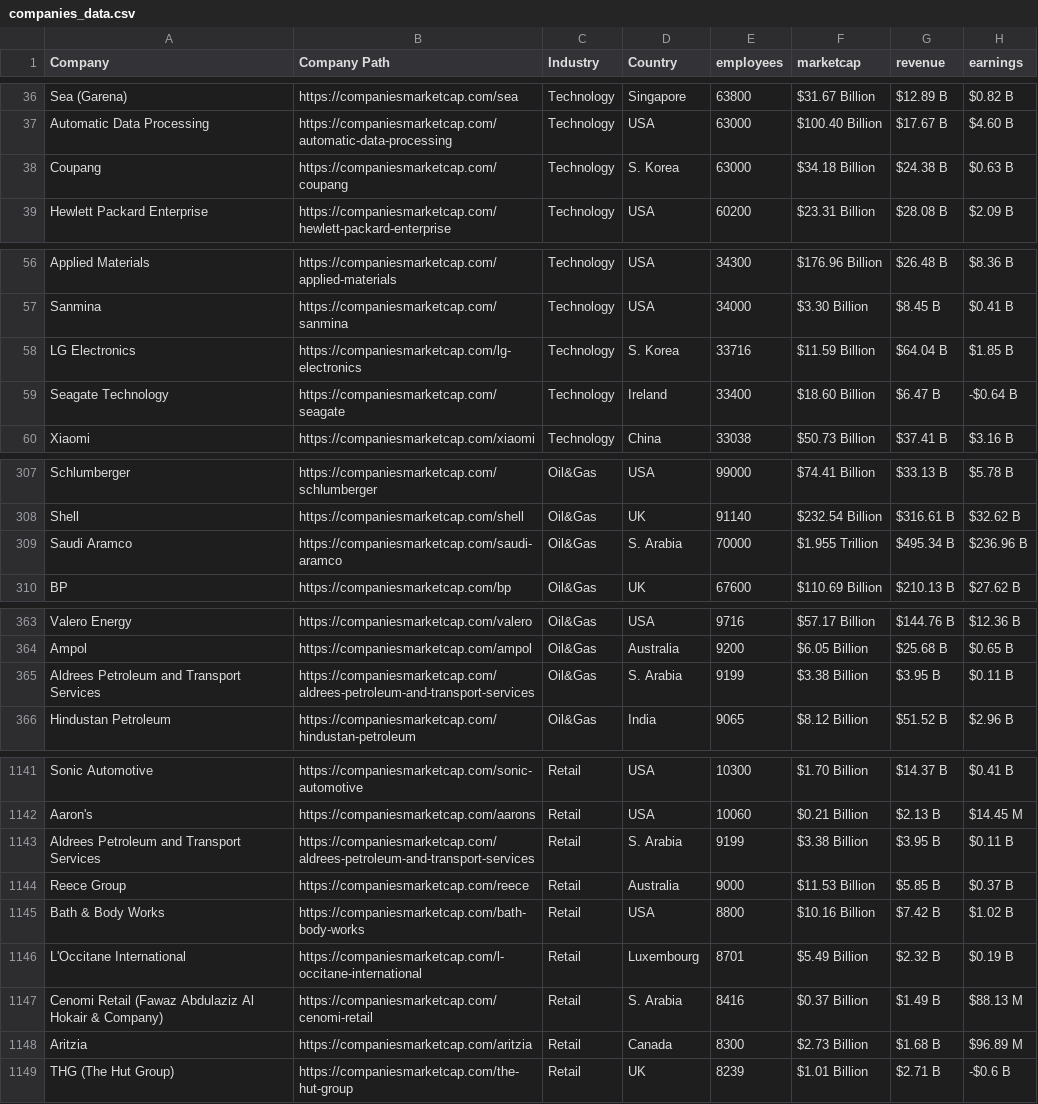
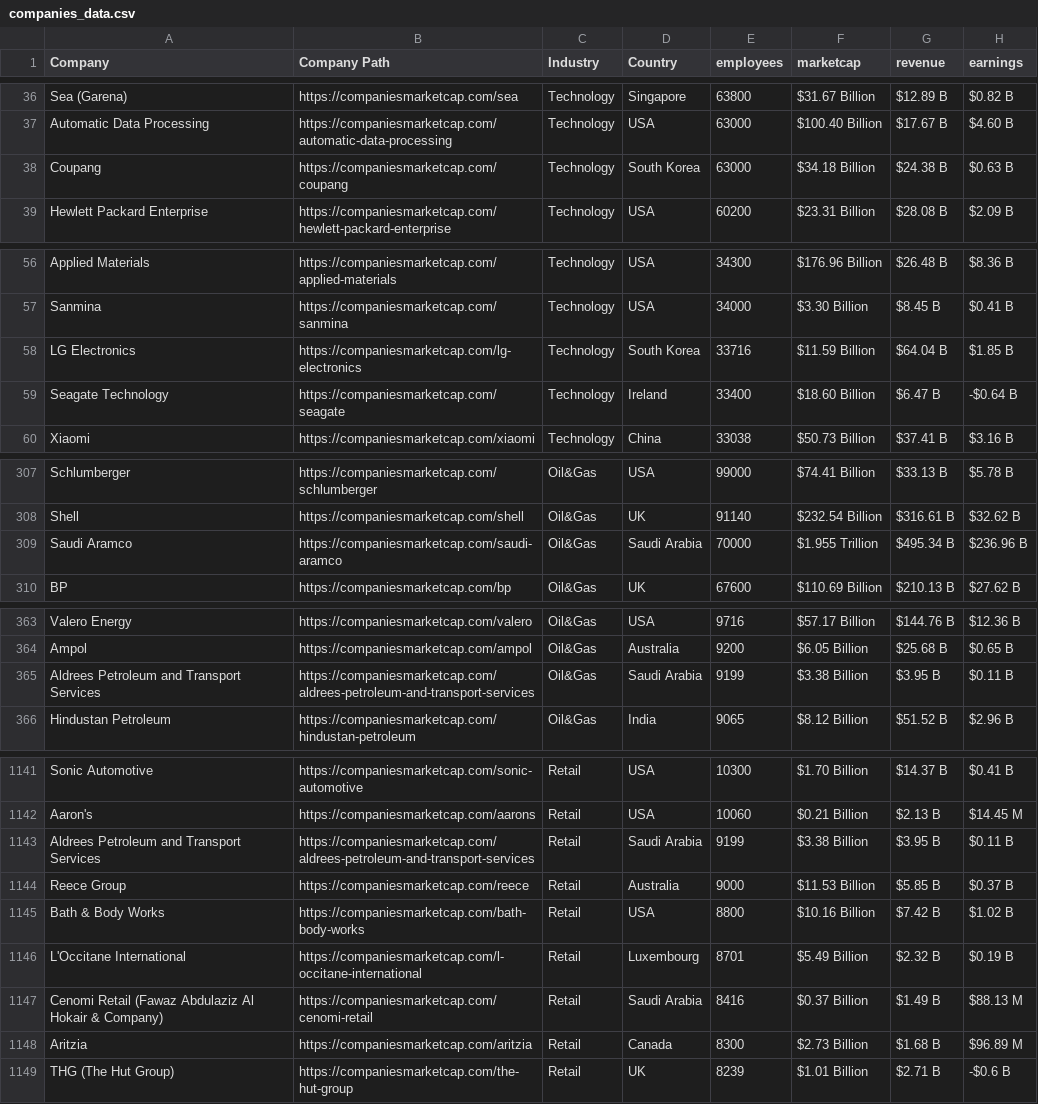
Before and after one commit to zzarif/Industry-Market-Cap-Analysis, a CSV file: companies/companies_data.csv, drawn as a sheet; only a part is shown, gaps mark what is left out; the diff covers the shown part only; the diff names each change by its address in the sheet, - before the commit and + after, or states it on an @@ line.

Commit message:
country fixes

```diff
--- a/companies/companies_data.csv
+++ b/companies/companies_data.csv
-D38 (Country): S. Korea
+D38 (Country): South Korea
-D58 (Country): S. Korea
+D58 (Country): South Korea
-D309 (Country): S. Arabia
+D309 (Country): Saudi Arabia
-D365 (Country): S. Arabia
+D365 (Country): Saudi Arabia
-D1143 (Country): S. Arabia
+D1143 (Country): Saudi Arabia
-D1147 (Country): S. Arabia
+D1147 (Country): Saudi Arabia
```
Also changed, not shown: 13 edited cells elsewhere in this file.
